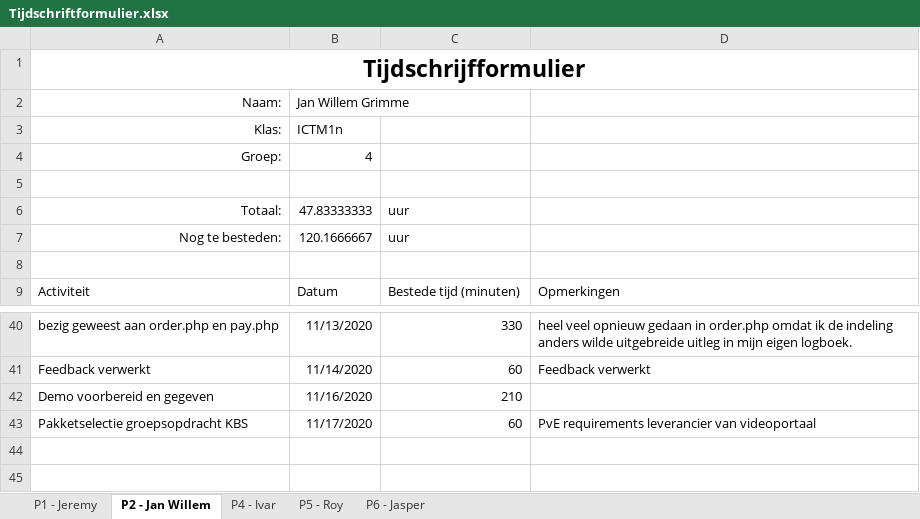
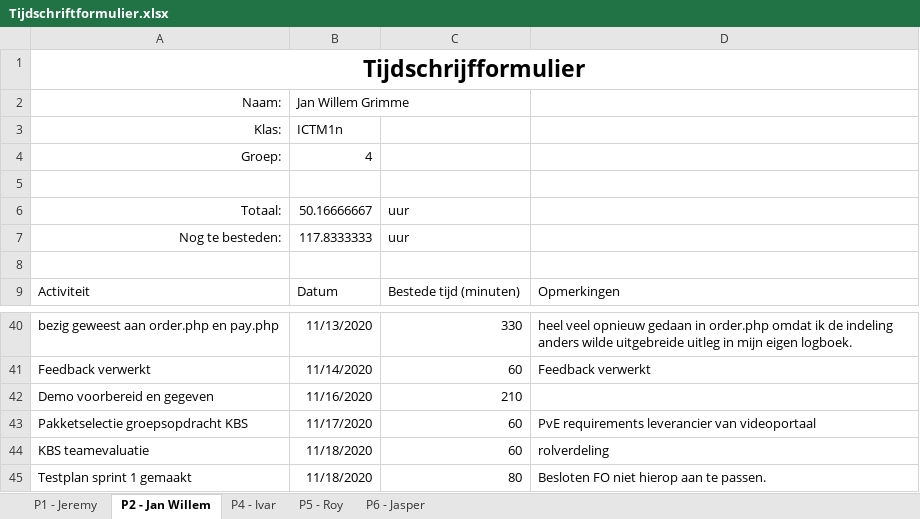
Before and after one commit to thesmallwan123/NerdyGadgets, an Excel workbook: Documenten/Tijdschriftformulier.xlsx, sheet P2 - Jan Willem, drawn as a sheet; only a part is shown, gaps mark what is left out; values as stored, in another font and other column widths than the file's, no borders; table styles not drawn; the diff names each change by its address in the sheet, - before the commit and + after, or states it on an @@ line.

```diff
--- a/Documenten/Tijdschriftformulier.xlsx (sheet P2 - Jan Willem)
+++ b/Documenten/Tijdschriftformulier.xlsx (sheet P2 - Jan Willem)
-B6 (Jan Willem Grimme): 47.83333333
+B6 (Jan Willem Grimme): 50.16666667
-B7 (Jan Willem Grimme): 120.1666667
+B7 (Jan Willem Grimme): 117.8333333
+row 44: KBS teamevaluatie | 11/18/2020 | 60 | rolverdeling
+row 45: Testplan sprint 1 gemaakt | 11/18/2020 | 80 | Besloten FO niet hierop aan te passen.
```
Also changed, not shown: sheet P1 - Jeremy, sheet P5 - Roy, sheet P6 - Jasper, sheet P4 - Ivar.
